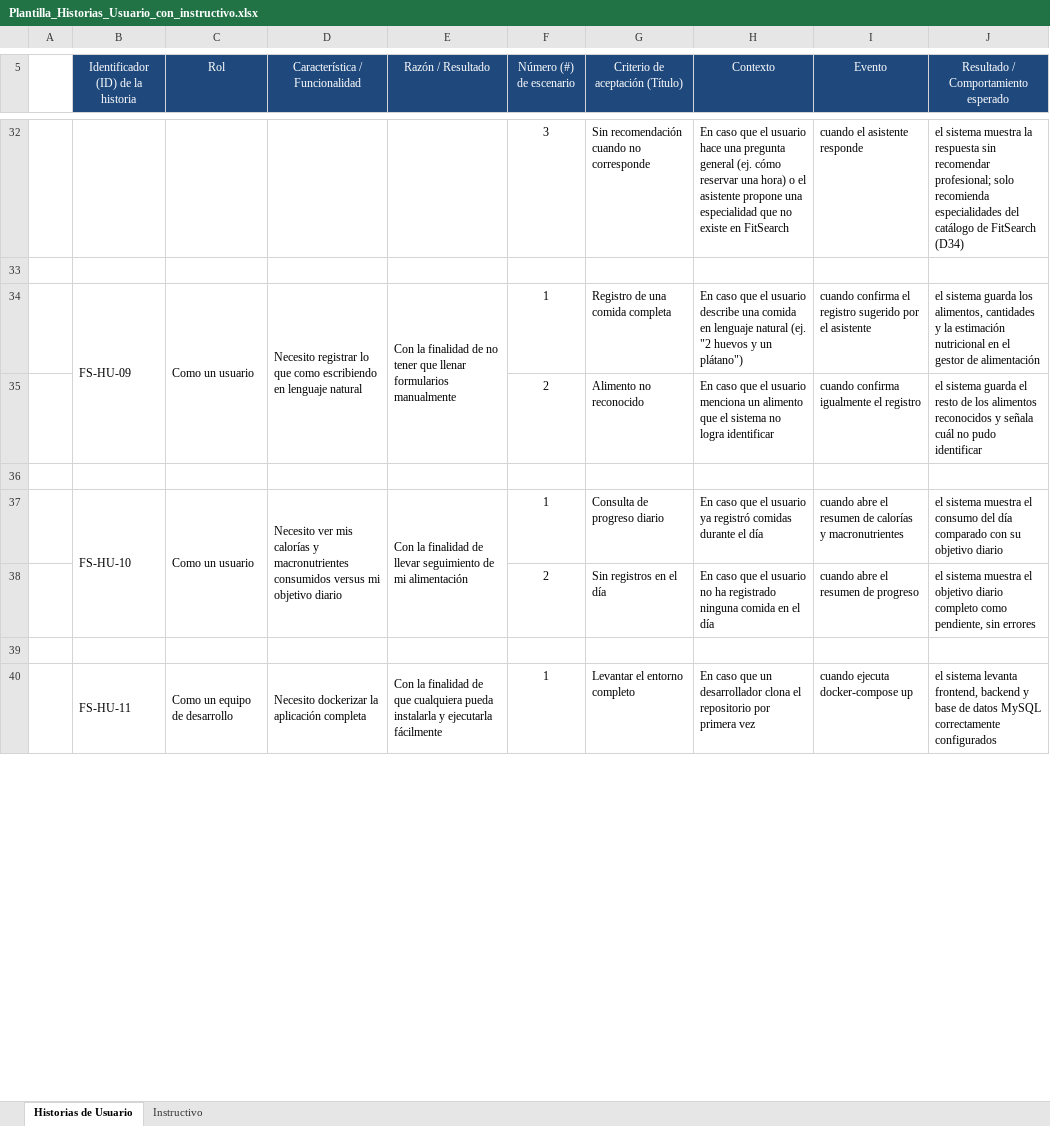
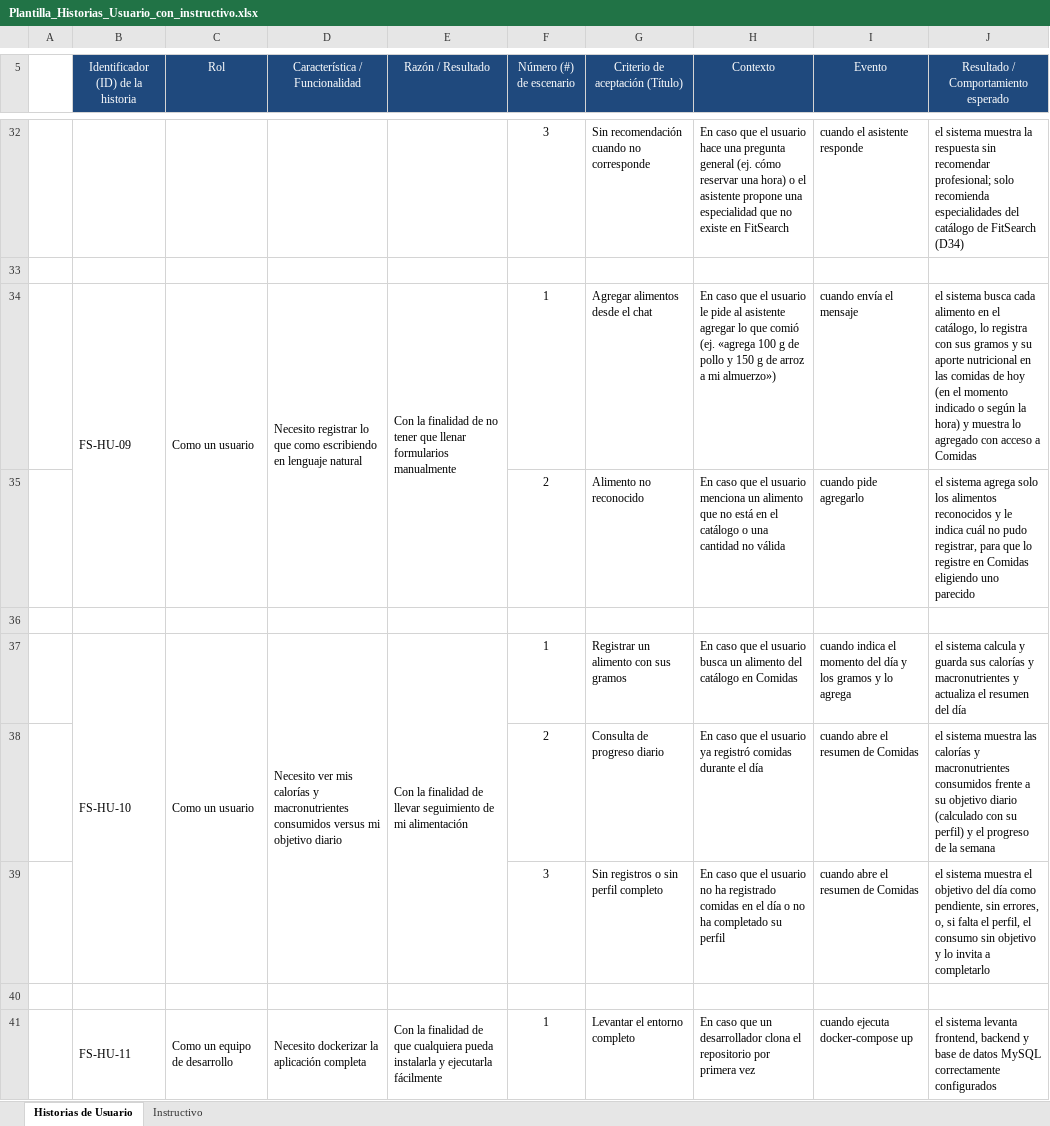
Before and after one commit to rodriacr/FitSearch, an Excel workbook: FASE 1/Evidencias Grupales/Material complementario/Plantilla_Historias_Usuario_con_instructivo.xlsx, sheet Historias de Usuario, drawn as a sheet; only a part is shown, gaps mark what is left out; values as stored, in another font and other column widths than the file's, no borders; the diff names each change by its address in the sheet, - before the commit and + after, or states it on an @@ line.

Commit message:
Documentacion del modulo Comidas: DAS 1.29, diagramas 02, 03, 04, 07, 08 y 15, escenarios de FS-HU-09 y FS-HU-10 y README

```diff
--- a/FASE 1/Evidencias Grupales/Material complementario/Plantilla_Historias_Usuario_con_instructivo.xlsx (sheet Historias de Usuario)
+++ b/FASE 1/Evidencias Grupales/Material complementario/Plantilla_Historias_Usuario_con_instructivo.xlsx (sheet Historias de Usuario)
-G34 (Criterio de aceptación (Título)): Registro de una comida completa
+G34 (Criterio de aceptación (Título)): Agregar alimentos desde el chat
-H34 (Contexto): …el usuario describe una comida en lenguaje natural (ej. "2 huevos y un plátano")
+H34 (Contexto): …el usuario le pide al asistente agregar lo que comió (ej. «agrega 100 g de pollo y 150 g de arroz a mi almuerzo»)
-I34 (Evento): cuando confirma el registro sugerido por el asistente
+I34 (Evento): cuando envía el mensaje
-J34: el sistema guarda los alimentos, cantidades y la estimación nutricional en el gestor de alimentación
+J34: el sistema busca cada alimento en el catálogo, lo registra con sus gramos y su aporte nutricional en las comidas de hoy (en el momento indicado o según la hora) y muestra lo agregado con acceso a Comidas
-H35 (Contexto): …alimento que el sistema no logra identificar
+H35 (Contexto): …alimento que no está en el catálogo o una cantidad no válida
-I35 (Evento): cuando confirma igualmente el registro
+I35 (Evento): cuando pide agregarlo
-J35: el sistema guarda el resto de los alimentos reconocidos y señala cuál no pudo identificar
+J35: el sistema agrega solo los alimentos reconocidos y le indica cuál no pudo registrar, para que lo registre en Comidas eligiendo uno parecido
-G37 (Criterio de aceptación (Título)): Consulta de progreso diario
+G37 (Criterio de aceptación (Título)): Registrar un alimento con sus gramos
-H37 (Contexto): …el usuario ya registró comidas durante el día
+H37 (Contexto): …el usuario busca un alimento del catálogo en Comidas
-I37 (Evento): cuando abre el resumen de calorías y macronutrientes
+I37 (Evento): cuando indica el momento del día y los gramos y lo agrega
-J37: el sistema muestra el consumo del día comparado con su objetivo diario
+J37: el sistema calcula y guarda sus calorías y macronutrientes y actualiza el resumen del día
-G38 (Criterio de aceptación (Título)): Sin registros en el día
+G38 (Criterio de aceptación (Título)): Consulta de progreso diario
-H38 (Contexto): …el usuario no ha registrado ninguna comida en el día
+H38 (Contexto): …el usuario ya registró comidas durante el día
-I38 (Evento): cuando abre el resumen de progreso
+I38 (Evento): cuando abre el resumen de Comidas
-J38: …sistema muestra el objetivo diario completo como pendiente, sin errores
+J38: …sistema muestra las calorías y macronutrientes consumidos frente a su objetivo diario (calculado con su perfil) y el progreso de la semana
+row 39:  |  |  |  |  | 3 | Sin registros o sin perfil completo | En caso que el usuario no ha registrado comidas en el día o no ha completado su perfil | cuando abre el resumen de Comidas | el sistema muestra el objetivo del día como pendiente, sin errores, o, si falta el perfil, el consumo sin objetivo y lo invita a completarlo
```
Also changed, not shown: 22 other files.
